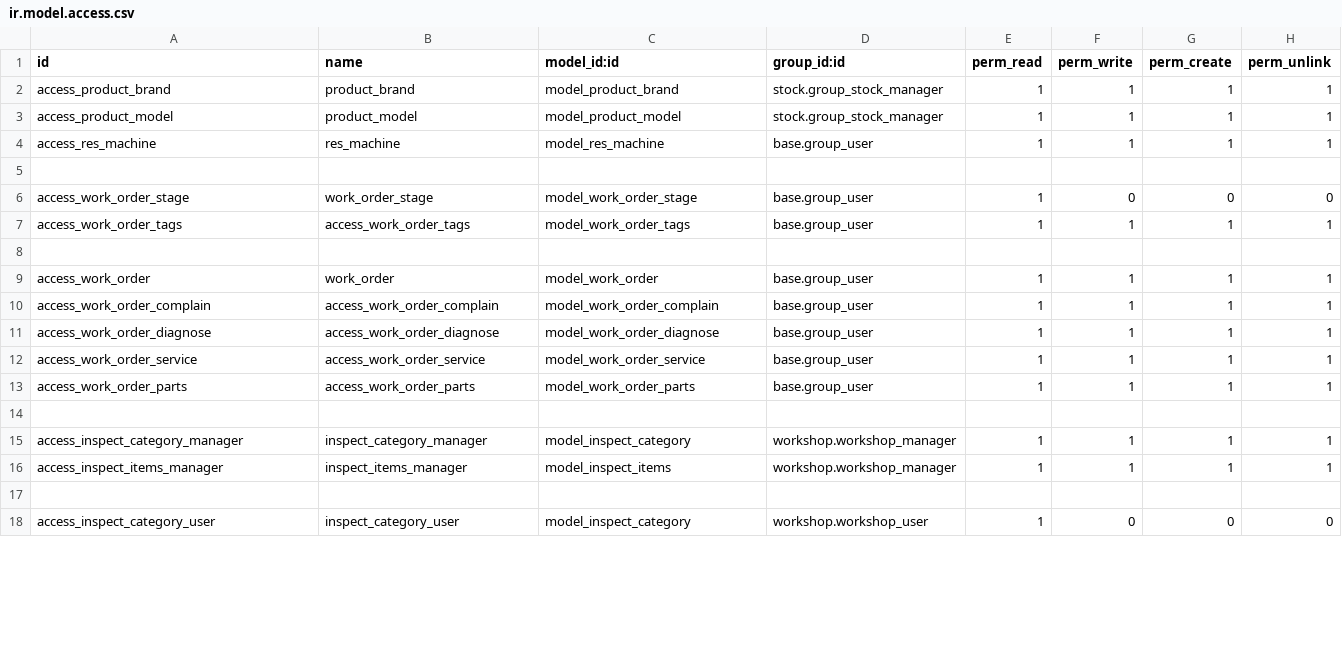
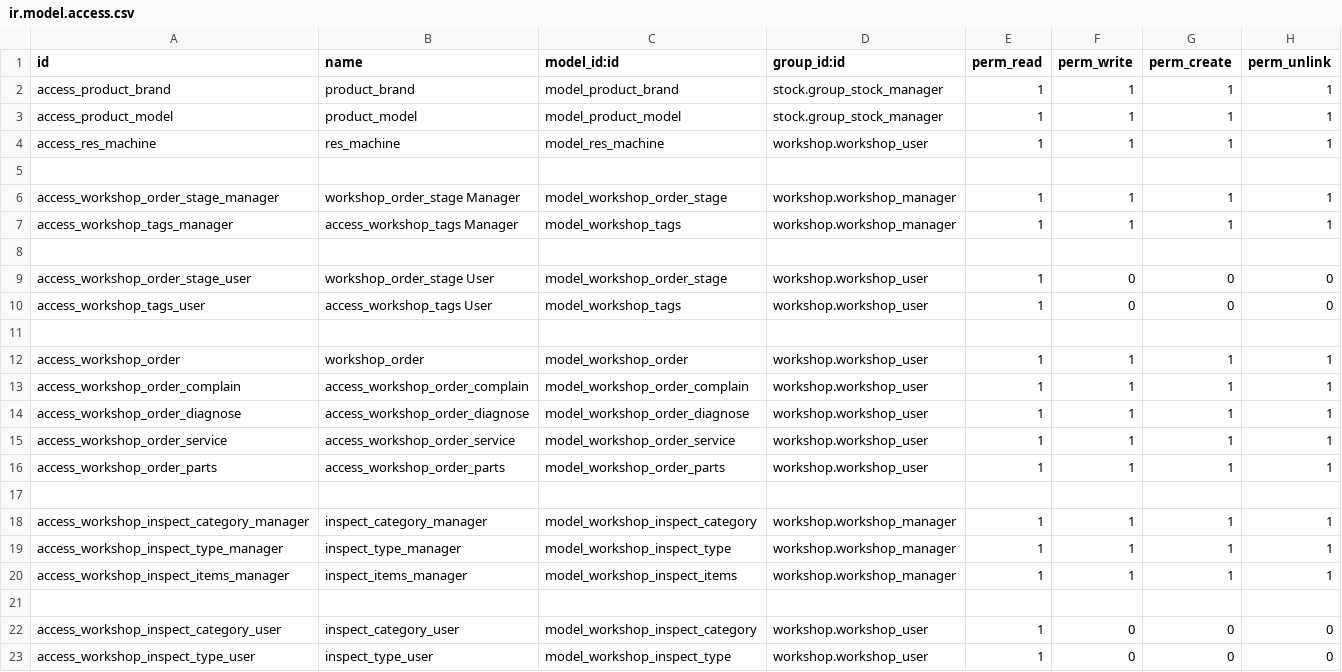
Before and after one commit to powerfulman86/workshop, a CSV file: security/ir.model.access.csv, drawn as a sheet; only a part is shown; the diff covers the shown part only.

```diff
--- a/security/ir.model.access.csv
+++ b/security/ir.model.access.csv
@@ -3,16 +3,21 @@ access_product_brand,product_brand,model_product_brand,stock.group_stock_manager
 access_product_model,product_model,model_product_model,stock.group_stock_manager,1,1,1,1
-access_res_machine,res_machine,model_res_machine,base.group_user,1,1,1,1
+access_res_machine,res_machine,model_res_machine,workshop.workshop_user,1,1,1,1
 
-access_work_order_stage,work_order_stage,model_work_order_stage,base.group_user,1,0,0,0
-access_work_order_tags,access_work_order_tags,model_work_order_tags,base.group_user,1,1,1,1
+access_workshop_order_stage_manager,workshop_order_stage Manager,model_workshop_order_stage,workshop.workshop_manager,1,1,1,1
+access_workshop_tags_manager,access_workshop_tags Manager,model_workshop_tags,workshop.workshop_manager,1,1,1,1
 
-access_work_order,work_order,model_work_order,base.group_user,1,1,1,1
-access_work_order_complain,access_work_order_complain,model_work_order_complain,base.group_user,1,1,1,1
-access_work_order_diagnose,access_work_order_diagnose,model_work_order_diagnose,base.group_user,1,1,1,1
-access_work_order_service,access_work_order_service,model_work_order_service,base.group_user,1,1,1,1
-access_work_order_parts,access_work_order_parts,model_work_order_parts,base.group_user,1,1,1,1
+access_workshop_order_stage_user,workshop_order_stage User,model_workshop_order_stage,workshop.workshop_user,1,0,0,0
+access_workshop_tags_user,access_workshop_tags User,model_workshop_tags,workshop.workshop_user,1,0,0,0
 
-access_inspect_category_manager,inspect_category_manager,model_inspect_category,workshop.workshop_manager,1,1,1,1
-access_inspect_items_manager,inspect_items_manager,model_inspect_items,workshop.workshop_manager,1,1,1,1
+access_workshop_order,workshop_order,model_workshop_order,workshop.workshop_user,1,1,1,1
+access_workshop_order_complain,access_workshop_order_complain,model_workshop_order_complain,workshop.workshop_user,1,1,1,1
+access_workshop_order_diagnose,access_workshop_order_diagnose,model_workshop_order_diagnose,workshop.workshop_user,1,1,1,1
+access_workshop_order_service,access_workshop_order_service,model_workshop_order_service,workshop.workshop_user,1,1,1,1
+access_workshop_order_parts,access_workshop_order_parts,model_workshop_order_parts,workshop.workshop_user,1,1,1,1
 
-access_inspect_category_user,inspect_category_user,model_inspect_category,workshop.workshop_user,1,0,0,0
+access_workshop_inspect_category_manager,inspect_category_manager,model_workshop_inspect_category,workshop.workshop_manager,1,1,1,1
+access_workshop_inspect_type_manager,inspect_type_manager,model_workshop_inspect_type,workshop.workshop_manager,1,1,1,1
+access_workshop_inspect_items_manager,inspect_items_manager,model_workshop_inspect_items,workshop.workshop_manager,1,1,1,1
+
+access_workshop_inspect_category_user,inspect_category_user,model_workshop_inspect_category,workshop.workshop_user,1,0,0,0
+access_workshop_inspect_type_user,inspect_type_user,model_workshop_inspect_type,workshop.workshop_user,1,0,0,0
```
Also changed, not shown: 4 added rows and 8 edited cells elsewhere in this file, 24 other files.
